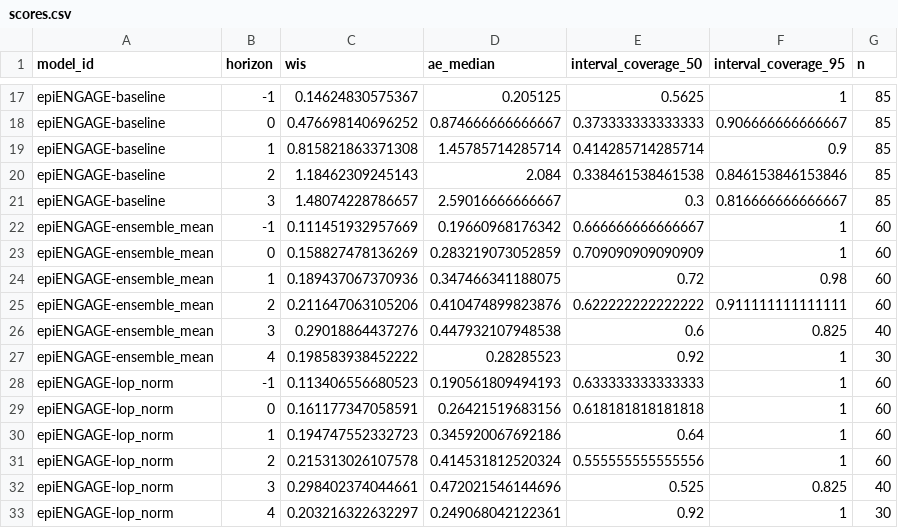
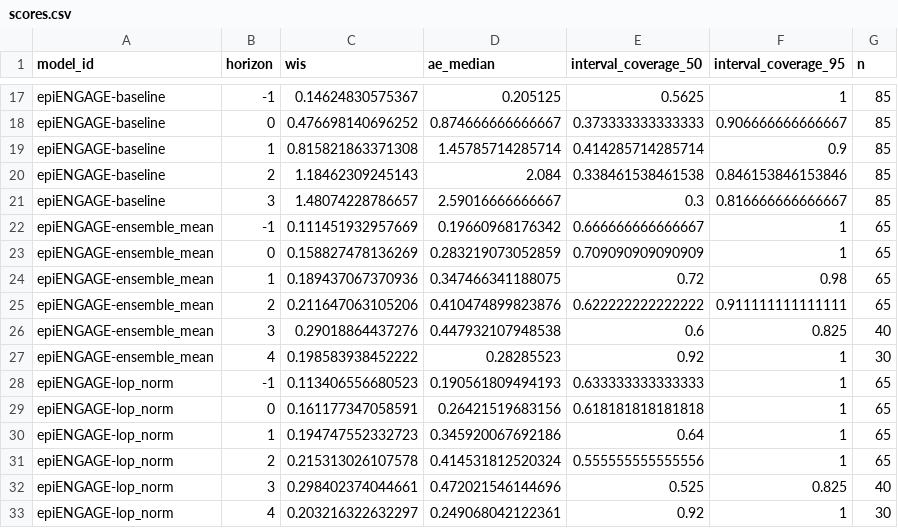
Before and after one commit to zkamvar/metrocast-dashboard, a CSV file: scores/Flu ED visits pct/Full season/horizon/scores.csv, drawn as a sheet; only a part is shown, gaps mark what is left out.

```diff
--- a/scores/Flu ED visits pct/Full season/horizon/scores.csv
+++ b/scores/Flu ED visits pct/Full season/horizon/scores.csv
@@ -21,12 +21,12 @@
 "epiENGAGE-baseline",3,1.48074228786657,2.59016666666667,0.3,0.816666666666667,85
-"epiENGAGE-ensemble_mean",-1,0.111451932957669,0.19660968176342,0.666666666666667,1,60
-"epiENGAGE-ensemble_mean",0,0.158827478136269,0.283219073052859,0.709090909090909,1,60
-"epiENGAGE-ensemble_mean",1,0.189437067370936,0.347466341188075,0.72,0.98,60
-"epiENGAGE-ensemble_mean",2,0.211647063105206,0.410474899823876,0.622222222222222,0.911111111111111,60
+"epiENGAGE-ensemble_mean",-1,0.111451932957669,0.19660968176342,0.666666666666667,1,65
+"epiENGAGE-ensemble_mean",0,0.158827478136269,0.283219073052859,0.709090909090909,1,65
+"epiENGAGE-ensemble_mean",1,0.189437067370936,0.347466341188075,0.72,0.98,65
+"epiENGAGE-ensemble_mean",2,0.211647063105206,0.410474899823876,0.622222222222222,0.911111111111111,65
 "epiENGAGE-ensemble_mean",3,0.29018864437276,0.447932107948538,0.6,0.825,40
 "epiENGAGE-ensemble_mean",4,0.198583938452222,0.28285523,0.92,1,30
-"epiENGAGE-lop_norm",-1,0.113406556680523,0.190561809494193,0.633333333333333,1,60
-"epiENGAGE-lop_norm",0,0.161177347058591,0.26421519683156,0.618181818181818,1,60
-"epiENGAGE-lop_norm",1,0.194747552332723,0.345920067692186,0.64,1,60
-"epiENGAGE-lop_norm",2,0.215313026107578,0.414531812520324,0.555555555555556,1,60
+"epiENGAGE-lop_norm",-1,0.113406556680523,0.190561809494193,0.633333333333333,1,65
+"epiENGAGE-lop_norm",0,0.161177347058591,0.26421519683156,0.618181818181818,1,65
+"epiENGAGE-lop_norm",1,0.194747552332723,0.345920067692186,0.64,1,65
+"epiENGAGE-lop_norm",2,0.215313026107578,0.414531812520324,0.555555555555556,1,65
 "epiENGAGE-lop_norm",3,0.298402374044661,0.472021546144696,0.525,0.825,40
```
Also changed, not shown: scores/Flu ED visits pct/Full season/location/scores.csv, scores/Flu ED visits pct/Full season/reference_date/scores.csv, 13 other files.
